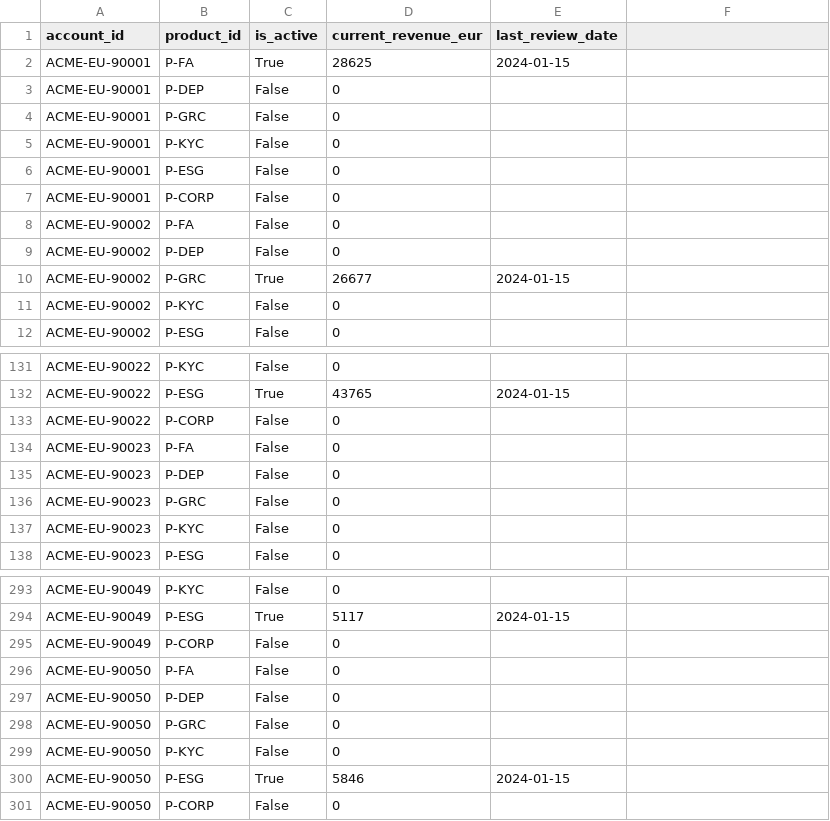
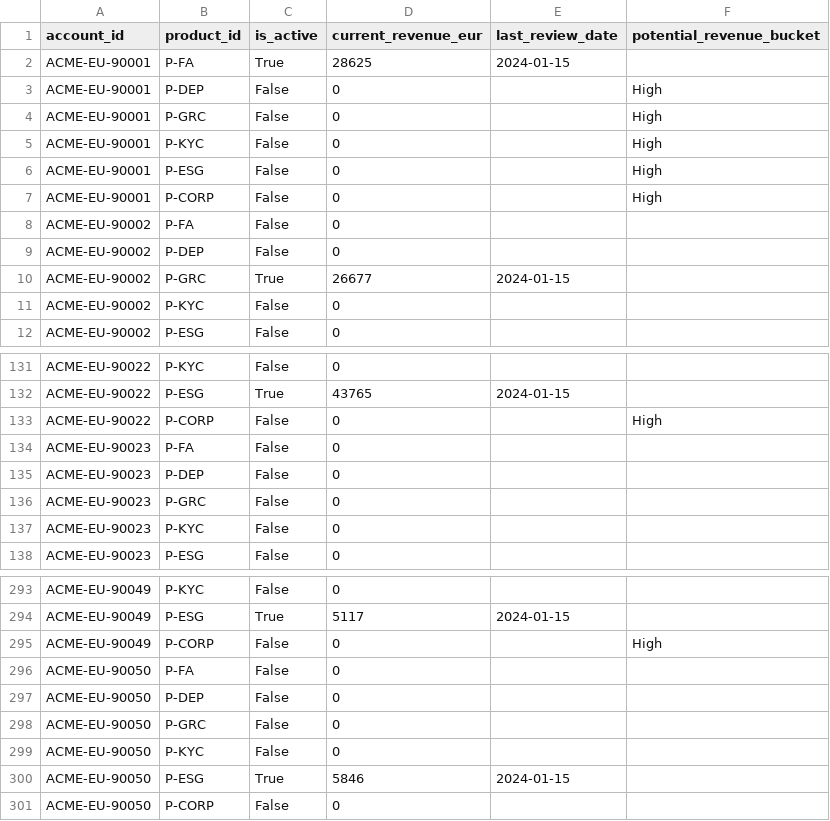
Before and after one commit to algoleap-demo/algoleap-poc-projects, a CSV file: poc-iqeq-agentmesh/data/raw/account_product_matrix.csv, drawn as a sheet; only a part is shown, gaps mark what is left out; the diff names each change by its address in the sheet, - before the commit and + after, or states it on an @@ line.

```diff
--- a/poc-iqeq-agentmesh/data/raw/account_product_matrix.csv
+++ b/poc-iqeq-agentmesh/data/raw/account_product_matrix.csv
-F1: (empty)
+F1: potential_revenue_bucket
-F3:F7 (potential_revenue_bucket): (empty)
+F3:F7 (potential_revenue_bucket): High
-F133 (potential_revenue_bucket): (empty)
+F133 (potential_revenue_bucket): High
-F295 (potential_revenue_bucket): (empty)
+F295 (potential_revenue_bucket): High
```
Also changed, not shown: 47 other files.
